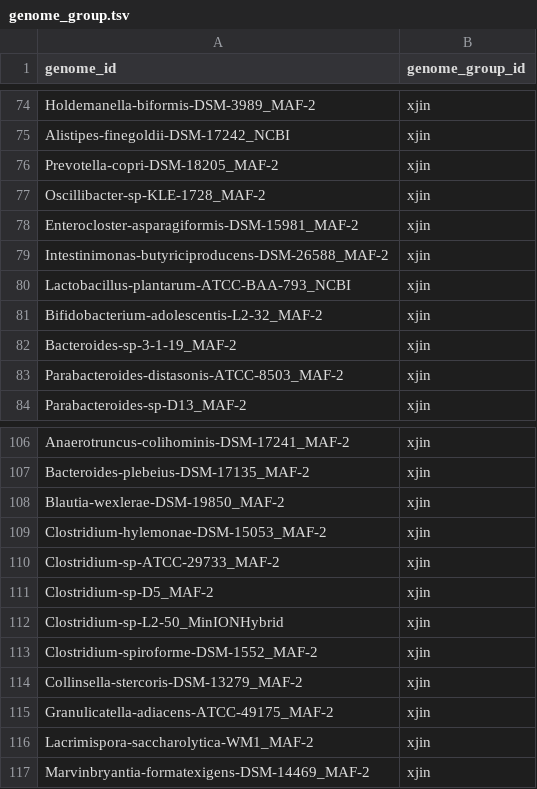
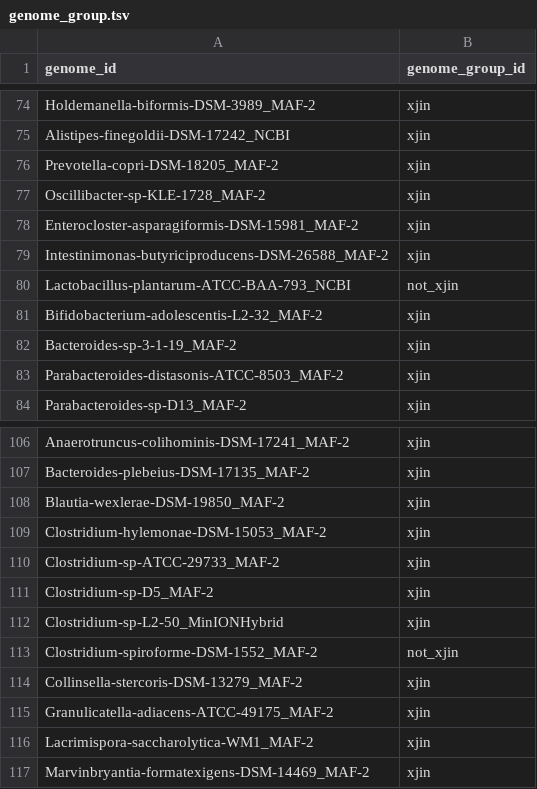
Before and after one commit to bsmith89/strain-corr, a TSV file: meta/genome_group.tsv, drawn as a sheet; only a part is shown, gaps mark what is left out; the diff covers the shown part only.

Commit message:
Drop species missing from xjin community.

```diff
--- a/meta/genome_group.tsv
+++ b/meta/genome_group.tsv
@@ -79,3 +79,3 @@ Enterocloster-asparagiformis-DSM-15981_MAF-2	xjin
 Intestinimonas-butyriciproducens-DSM-26588_MAF-2	xjin
-Lactobacillus-plantarum-ATCC-BAA-793_NCBI	xjin
+Lactobacillus-plantarum-ATCC-BAA-793_NCBI	not_xjin
 Bifidobacterium-adolescentis-L2-32_MAF-2	xjin
@@ -112,3 +112,3 @@ Clostridium-sp-D5_MAF-2	xjin
 Clostridium-sp-L2-50_MinIONHybrid	xjin
-Clostridium-spiroforme-DSM-1552_MAF-2	xjin
+Clostridium-spiroforme-DSM-1552_MAF-2	not_xjin
 Collinsella-stercoris-DSM-13279_MAF-2	xjin
```
Also changed, not shown: 6 edited cells elsewhere in this file.
